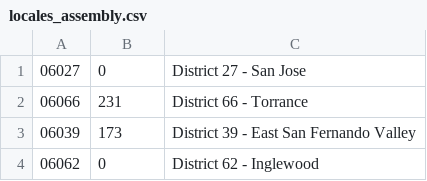
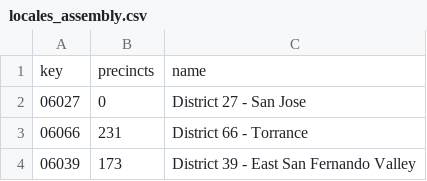
Before and after one commit to sfchronicle/elections-results-2018, a CSV file: data/locales_assembly.csv, drawn as a sheet; only a part is shown; the shorter side is filled out with more unchanged rows.

```diff
--- a/data/locales_assembly.csv
+++ b/data/locales_assembly.csv
@@ -1 +1,2 @@
+key,precincts,name
 06027,0,"District 27 - San Jose"
```
Also changed, not shown: data/locales_counties.csv, data/locales_house.csv, 8 other files.
